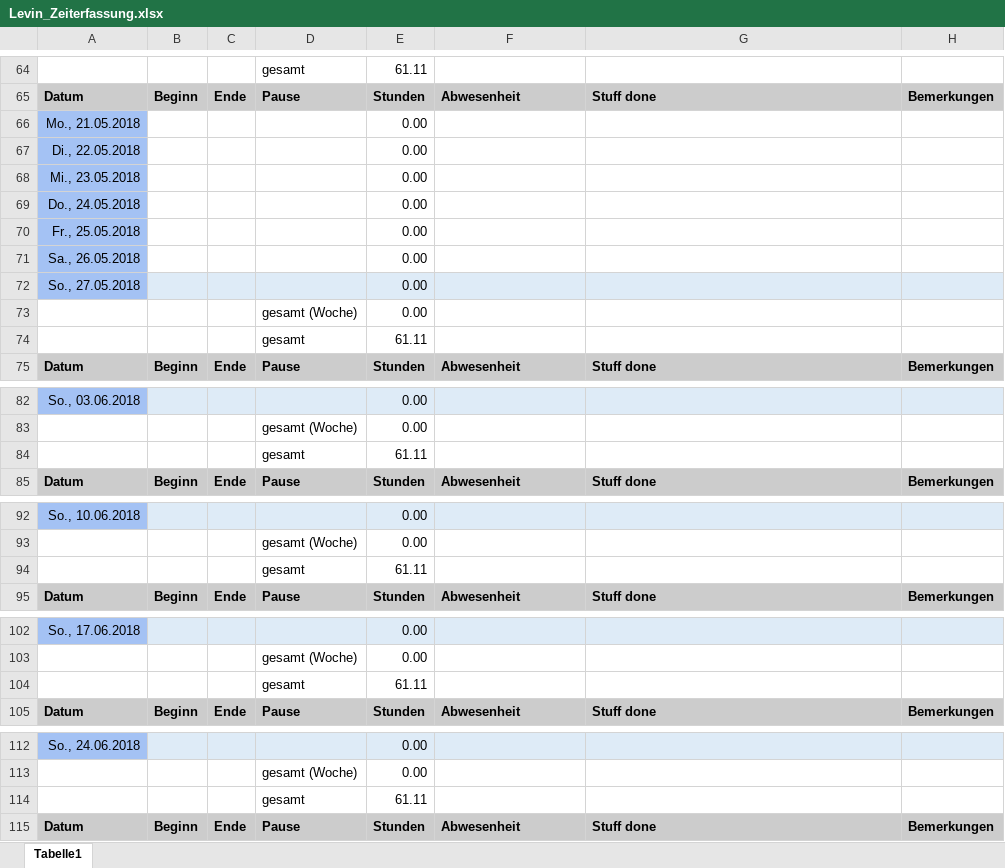
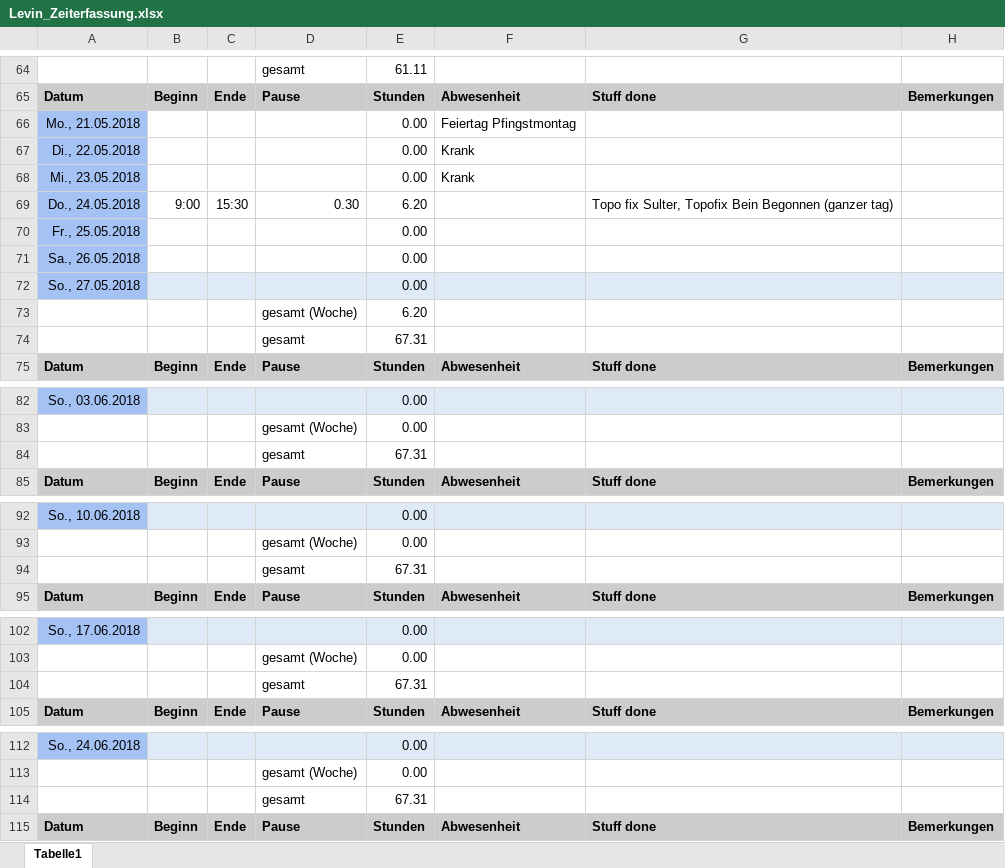
Before and after one commit to ArtjomProGrammer/Voodoo, an Excel workbook: _WIP/Levin/Levin_Zeiterfassung.xlsx, sheet Tabelle1, drawn as a sheet; only a part is shown, gaps mark what is left out; values as stored, in another font and other column widths than the file's, no borders; removed rows and columns are numbered as before the commit, all else as after; the diff covers the shown part only; the diff names each change by its address in the sheet, - before the commit and + after, or states it on an @@ line.

```diff
--- a/_WIP/Levin/Levin_Zeiterfassung.xlsx (sheet Tabelle1)
+++ b/_WIP/Levin/Levin_Zeiterfassung.xlsx (sheet Tabelle1)
-F66: (empty)
+F66: Feiertag Pfingstmontag
-F67:F68: (empty)
+F67:F68: Krank
-row 69: Do., 24.05.2018 |  |  |  | 0.00
+row 69: Do., 24.05.2018 | 9:00 | 15:30 | 0.30 | 6.20 |  | Topo fix Sulter, Topofix Bein Begonnen (ganzer tag)
-E73: 0.00
+E73: 6.20
-E74: 61.11
+E74: 67.31
-E84: 61.11
+E84: 67.31
-E94: 61.11
+E94: 67.31
-E104: 61.11
+E104: 67.31
-E114: 61.11
+E114: 67.31
```
Also changed, not shown: 7 edited cells elsewhere in this sheet, 4 other files.
